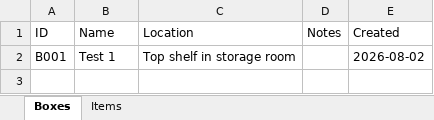
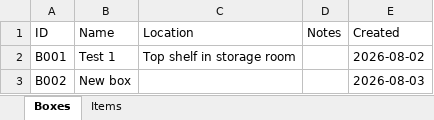
Before and after one commit to timrohner82-tuanbiomass/Storeroom, an Excel workbook: inventory.xlsx, sheet Boxes, drawn as a sheet; values as stored, in another font and other column widths than the file's, no borders; the diff names each change by its address in the sheet, - before the commit and + after, or states it on an @@ line.

```diff
--- a/inventory.xlsx (sheet Boxes)
+++ b/inventory.xlsx (sheet Boxes)
+row 3: B002 | New box |  |  | 2026-08-03
```
Also changed, not shown: sheet Items.
